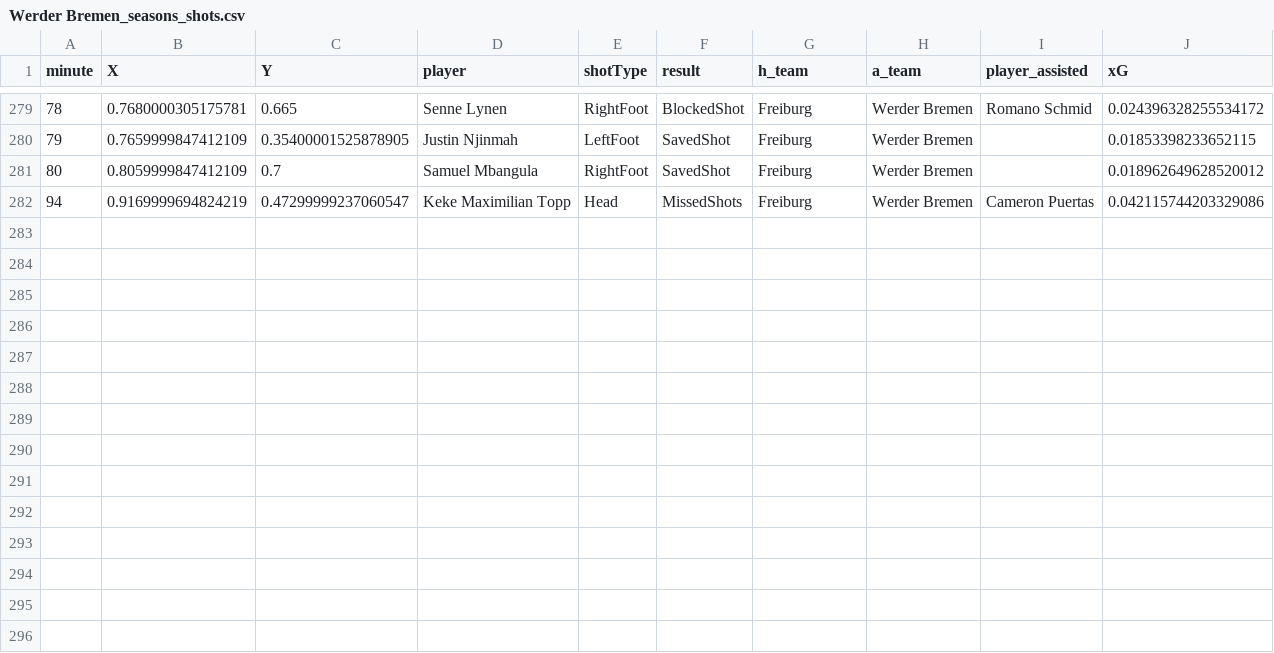
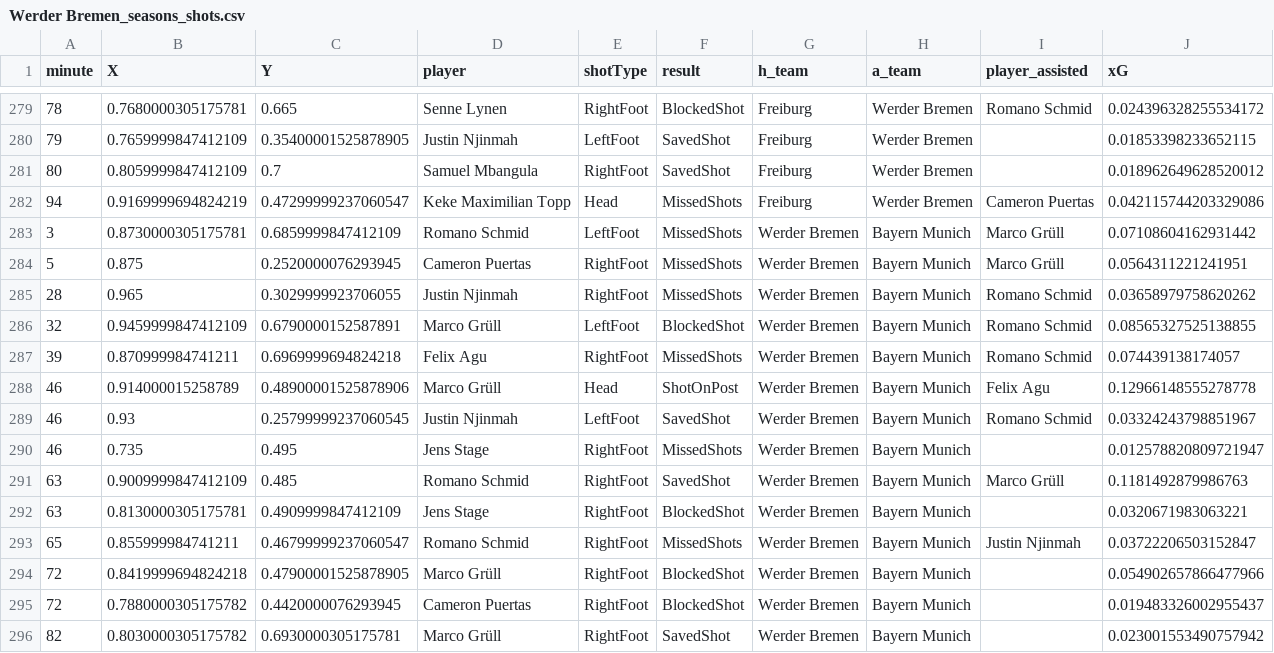
Before and after one commit to enadol/Fut_animation, a CSV file: Werder Bremen_seasons_shots.csv, drawn as a sheet; only a part is shown, gaps mark what is left out.

```diff
--- a/Werder Bremen_seasons_shots.csv
+++ b/Werder Bremen_seasons_shots.csv
@@ -282 +282,15 @@ minute,X,Y,player,shotType,result,h_team,a_team,player_assisted,xG
 94,0.9169999694824219,0.47299999237060547,Keke Maximilian Topp,Head,MissedShots,Freiburg,Werder Bremen,Cameron Puertas,0.042115744203329086
+3,0.8730000305175781,0.6859999847412109,Romano Schmid,LeftFoot,MissedShots,Werder Bremen,Bayern Munich,Marco Grüll,0.07108604162931442
+5,0.875,0.2520000076293945,Cameron Puertas,RightFoot,MissedShots,Werder Bremen,Bayern Munich,Marco Grüll,0.0564311221241951
+28,0.965,0.3029999923706055,Justin Njinmah,RightFoot,MissedShots,Werder Bremen,Bayern Munich,Romano Schmid,0.03658979758620262
+32,0.9459999847412109,0.6790000152587891,Marco Grüll,LeftFoot,BlockedShot,Werder Bremen,Bayern Munich,Romano Schmid,0.08565327525138855
+39,0.870999984741211,0.6969999694824218,Felix Agu,RightFoot,MissedShots,Werder Bremen,Bayern Munich,Romano Schmid,0.074439138174057
+46,0.914000015258789,0.48900001525878906,Marco Grüll,Head,ShotOnPost,Werder Bremen,Bayern Munich,Felix Agu,0.12966148555278778
+46,0.93,0.25799999237060545,Justin Njinmah,LeftFoot,SavedShot,Werder Bremen,Bayern Munich,Romano Schmid,0.03324243798851967
+46,0.735,0.495,Jens Stage,RightFoot,MissedShots,Werder Bremen,Bayern Munich,,0.012578820809721947
+63,0.9009999847412109,0.485,Romano Schmid,RightFoot,SavedShot,Werder Bremen,Bayern Munich,Marco Grüll,0.1181492879986763
+63,0.8130000305175781,0.4909999847412109,Jens Stage,RightFoot,BlockedShot,Werder Bremen,Bayern Munich,,0.0320671983063221
+65,0.855999984741211,0.46799999237060547,Romano Schmid,RightFoot,MissedShots,Werder Bremen,Bayern Munich,Justin Njinmah,0.03722206503152847
+72,0.8419999694824218,0.47900001525878905,Marco Grüll,RightFoot,BlockedShot,Werder Bremen,Bayern Munich,,0.054902657866477966
+72,0.7880000305175782,0.4420000076293945,Cameron Puertas,RightFoot,BlockedShot,Werder Bremen,Bayern Munich,,0.019483326002955437
+82,0.8030000305175782,0.6930000305175781,Marco Grüll,RightFoot,SavedShot,Werder Bremen,Bayern Munich,,0.023001553490757942
```
Also changed, not shown: 7 other files.
